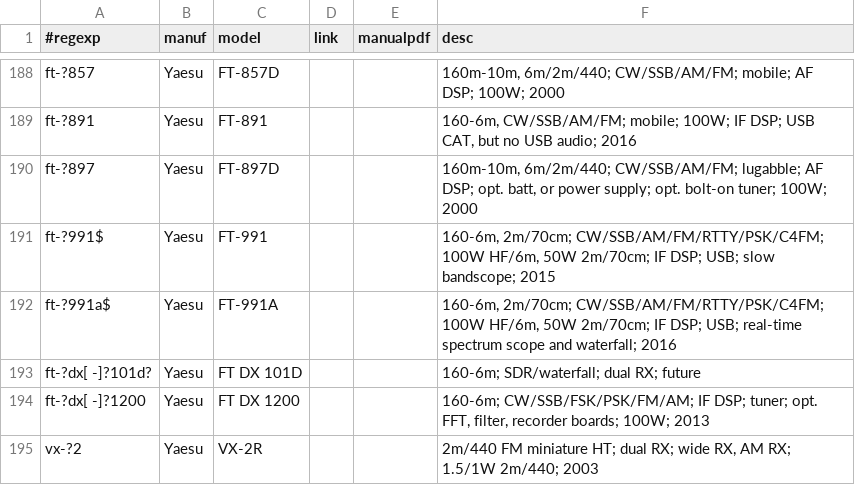
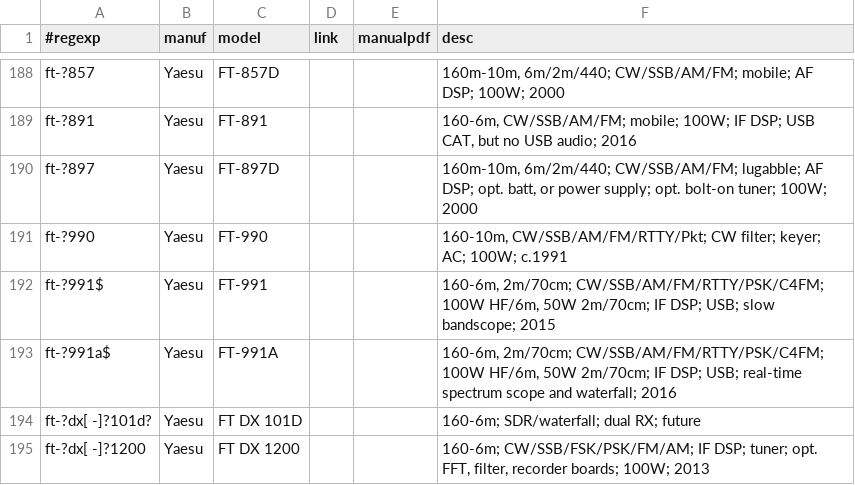
Before and after one commit to molo1134/rigs, a CSV file: rigs.csv, drawn as a sheet; only a part is shown, gaps mark what is left out; the shorter side is filled out with more unchanged rows; the diff names each change by its address in the sheet, - before the commit and + after, or states it on an @@ line.

Commit message:
add FT-990

```diff
--- a/rigs.csv
+++ b/rigs.csv
+row 191: ft-?990 | Yaesu | FT-990 |  |  | 160-10m, CW/SSB/AM/FM/RTTY/Pkt; CW filter; keyer; AC; 100W; c.1991
```
